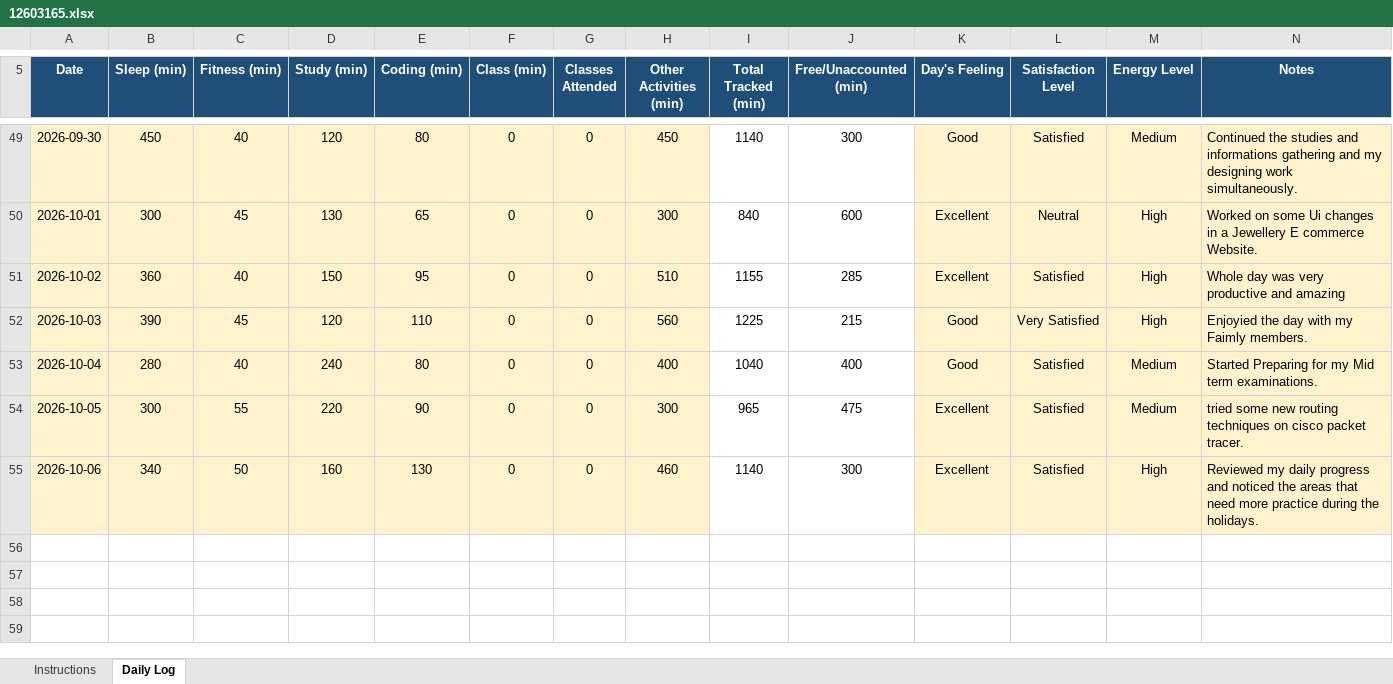
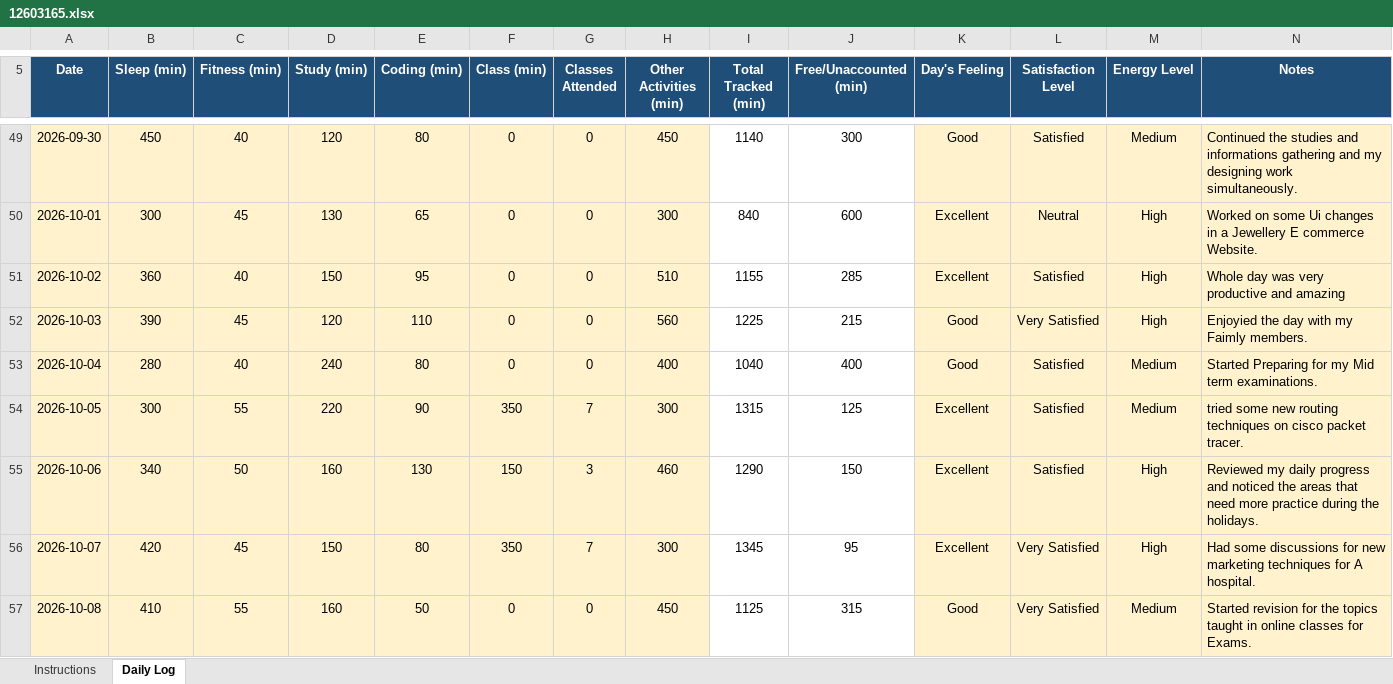
Before and after one commit to ujjwalp653/12603165-CAP776, an Excel workbook: 12603165.xlsx, sheet Daily Log, drawn as a sheet; only a part is shown, gaps mark what is left out; values as stored, in another font and other column widths than the file's, no borders; conditional formats not drawn; the diff names each change by its address in the sheet, - before the commit and + after, or states it on an @@ line.

Commit message:
Updated Excel 8 september

```diff
--- a/12603165.xlsx (sheet Daily Log)
+++ b/12603165.xlsx (sheet Daily Log)
-F54 (Class (min)): 0
+F54 (Class (min)): 350
-G54 (Classes Attended): 0
+G54 (Classes Attended): 7
-I54 (Total Tracked (min)): 965
+I54 (Total Tracked (min)): 1315
-J54 (Free/Unaccounted (min)): 475
+J54 (Free/Unaccounted (min)): 125
-F55 (Class (min)): 0
+F55 (Class (min)): 150
-G55 (Classes Attended): 0
+G55 (Classes Attended): 3
-I55 (Total Tracked (min)): 1140
+I55 (Total Tracked (min)): 1290
-J55 (Free/Unaccounted (min)): 300
+J55 (Free/Unaccounted (min)): 150
+row 56: 2026-10-07 | 420 | 45 | 150 | 80 | 350 | 7 | 300 | 1345 | 95 | Excellent | Very Satisfied | High | Had some discussions for new marketing techniques for A hospital.
+row 57: 2026-10-08 | 410 | 55 | 160 | 50 | 0 | 0 | 450 | 1125 | 315 | Good | Very Satisfied | Medium | Started revision for the topics taught in online classes for Exams.
```
